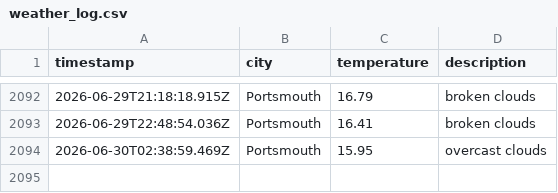
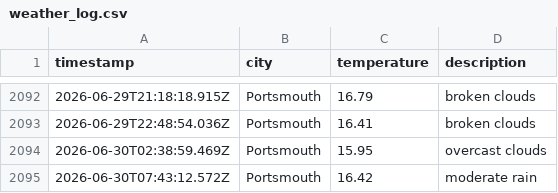
Before and after one commit to BenFleck25/DataOps-weather, a CSV file: data/weather_log.csv, drawn as a sheet; only a part is shown, gaps mark what is left out.

```diff
--- a/data/weather_log.csv
+++ b/data/weather_log.csv
@@ -2094 +2094,2 @@ timestamp,city,temperature,description
 2026-06-30T02:38:59.469Z,Portsmouth,15.95,overcast clouds
+2026-06-30T07:43:12.572Z,Portsmouth,16.42,moderate rain
```
Also changed, not shown: 1 other file.
